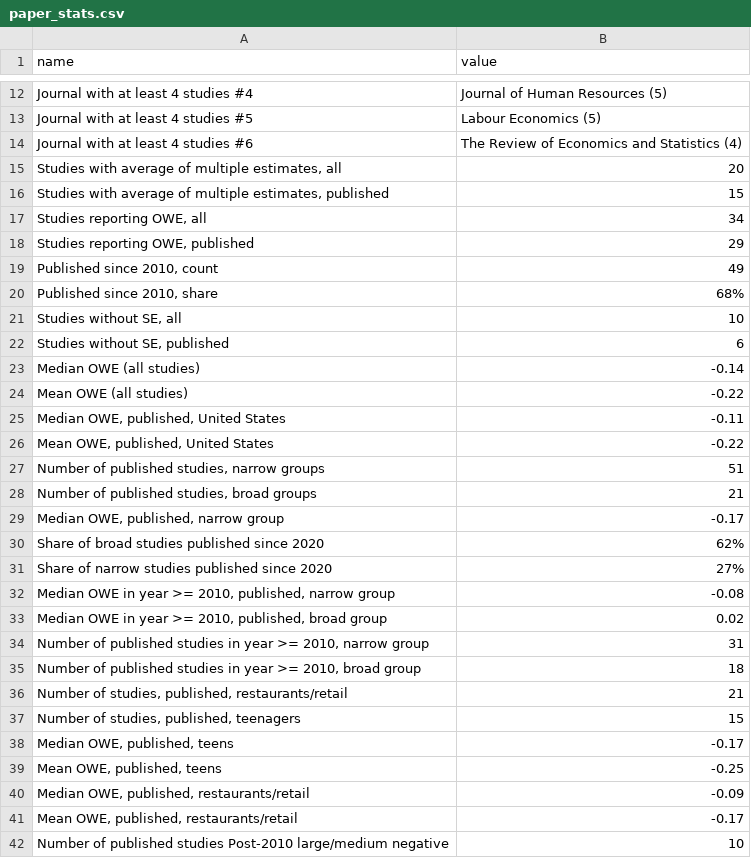
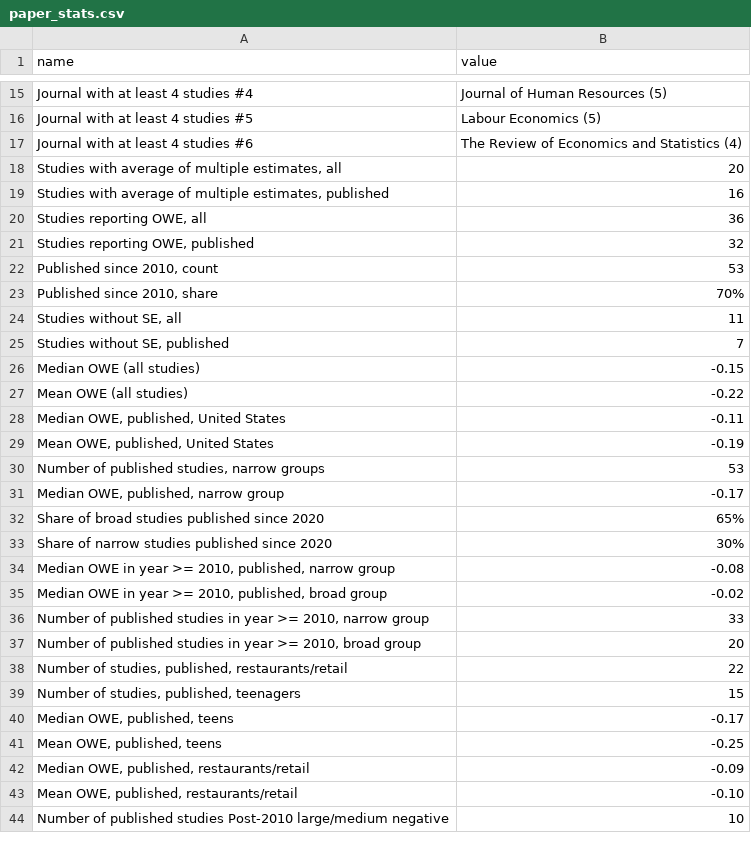
Before and after one commit to Economic/owe_review, a CSV file: docs/paper_stats.csv, drawn as a sheet; only a part is shown, gaps mark what is left out; the diff covers the shown part only.

```diff
--- a/docs/paper_stats.csv
+++ b/docs/paper_stats.csv
@@ -15,23 +18,22 @@ Journal with at least 4 studies #6,The Review of Economics and Statistics (4)
 "Studies with average of multiple estimates, all",20
-"Studies with average of multiple estimates, published",15
-"Studies reporting OWE, all",34
-"Studies reporting OWE, published",29
-"Published since 2010, count",49
-"Published since 2010, share",68%
-"Studies without SE, all",10
-"Studies without SE, published",6
-Median OWE (all studies),-0.14
+"Studies with average of multiple estimates, published",16
+"Studies reporting OWE, all",36
+"Studies reporting OWE, published",32
+"Published since 2010, count",53
+"Published since 2010, share",70%
+"Studies without SE, all",11
+"Studies without SE, published",7
+Median OWE (all studies),-0.15
 Mean OWE (all studies),-0.22
 "Median OWE, published, United States",-0.11
-"Mean OWE, published, United States",-0.22
-"Number of published studies, narrow groups",51
-"Number of published studies, broad groups",21
+"Mean OWE, published, United States",-0.19
+"Number of published studies, narrow groups",53
 "Median OWE, published, narrow group",-0.17
-Share of broad studies published since 2020,62%
-Share of narrow studies published since 2020,27%
+Share of broad studies published since 2020,65%
+Share of narrow studies published since 2020,30%
 "Median OWE in year >= 2010, published, narrow group",-0.08
-"Median OWE in year >= 2010, published, broad group",0.02
-"Number of published studies in year >= 2010, narrow group",31
-"Number of published studies in year >= 2010, broad group",18
-"Number of studies, published, restaurants/retail",21
+"Median OWE in year >= 2010, published, broad group",-0.02
+"Number of published studies in year >= 2010, narrow group",33
+"Number of published studies in year >= 2010, broad group",20
+"Number of studies, published, restaurants/retail",22
 "Number of studies, published, teenagers",15
@@ -40,3 +42,3 @@ Share of narrow studies published since 2020,27%
 "Median OWE, published, restaurants/retail",-0.09
-"Mean OWE, published, restaurants/retail",-0.17
+"Mean OWE, published, restaurants/retail",-0.10
 Number of published studies Post-2010 large/medium negative,10
```
Also changed, not shown: 18 added rows, 9 removed rows and 10 edited cells elsewhere in this file, mw_owe_repository.csv, 18 other files.
